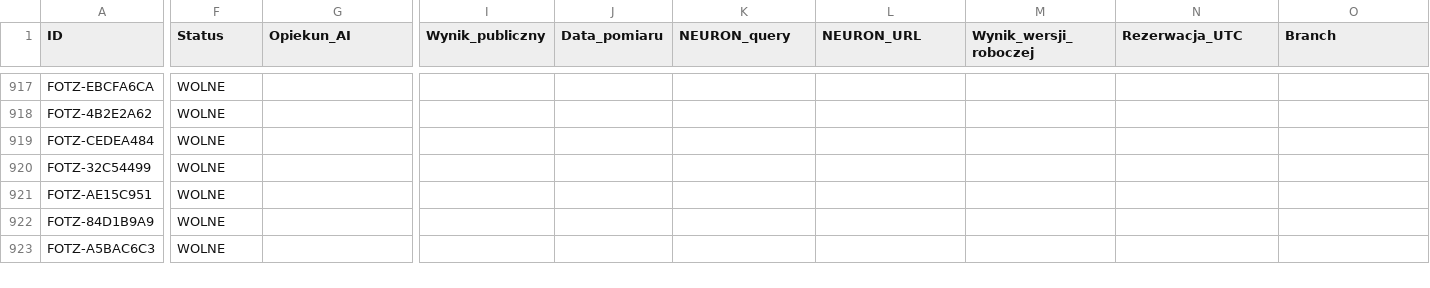
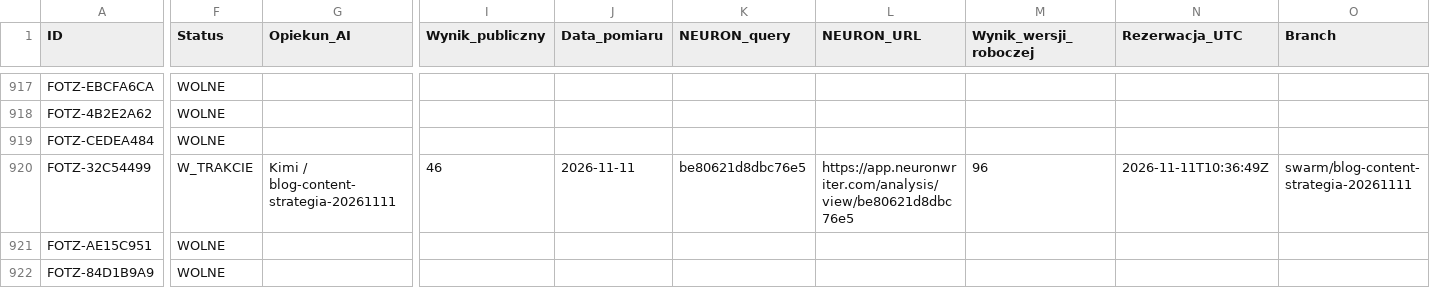
Before and after one commit to adam420412/fotz-studio-web-experience, a CSV file: docs/seo/ai-work-register.csv, drawn as a sheet; only a part is shown, gaps mark what is left out; the shorter side is filled out with more unchanged rows; the diff covers the shown part only; the diff names each change by its address in the sheet, - before the commit and + after, or states it on an @@ line.

Commit message:
SEO: strategia content marketingowa — poradnik 96 (#207)
Bezpieczna warstwa reviewed bez zmian bazy; lokalny main-content 96, testy CMS PASS.

```diff
--- a/docs/seo/ai-work-register.csv
+++ b/docs/seo/ai-work-register.csv
-F920 (Status): WOLNE
+F920 (Status): W_TRAKCIE
-G920 (Opiekun_AI): (empty)
+G920 (Opiekun_AI): Kimi / blog-content-strategia-20261111
-I920 (Wynik_publiczny): (empty)
+I920 (Wynik_publiczny): 46
-J920 (Data_pomiaru): (empty)
+J920 (Data_pomiaru): 2026-11-11
-K920 (NEURON_query): (empty)
+K920 (NEURON_query): be80621d8dbc76e5
-L920 (NEURON_URL): (empty)
+L920 (NEURON_URL): https://app.neuronwriter.com/analysis/view/be80621d8dbc76e5
-M920 (Wynik_wersji_roboczej): (empty)
+M920 (Wynik_wersji_roboczej): 96
-N920 (Rezerwacja_UTC): (empty)
+N920 (Rezerwacja_UTC): 2026-11-11T10:36:49Z
-O920 (Branch): (empty)
+O920 (Branch): swarm/blog-content-strategia-20261111
```
Also changed, not shown: 7 edited cells elsewhere in this file, 10 other files.
